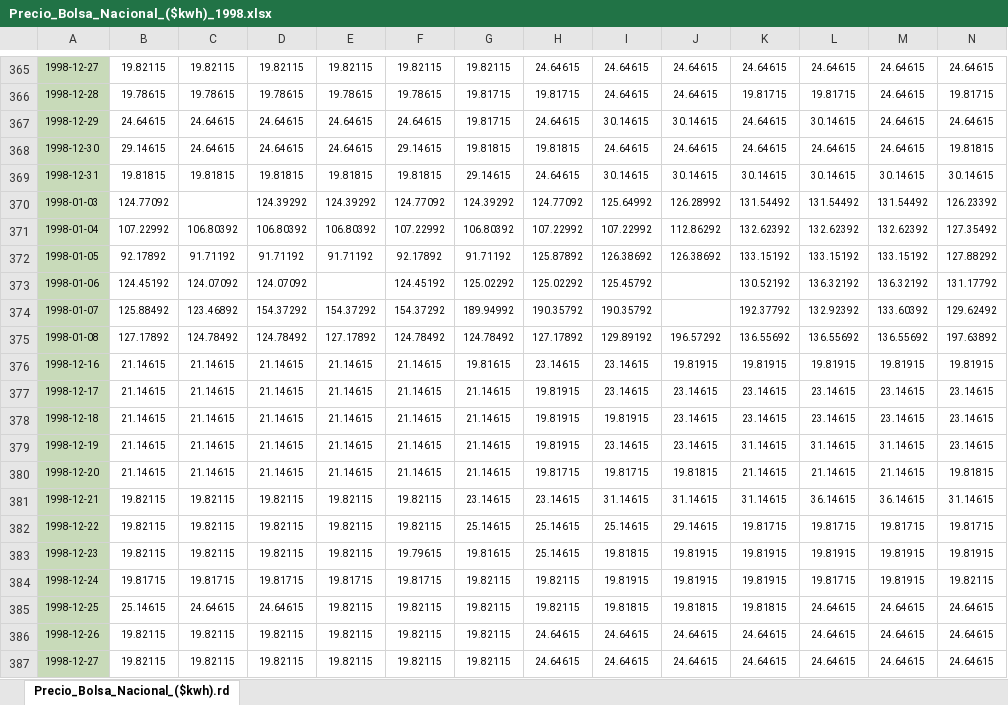
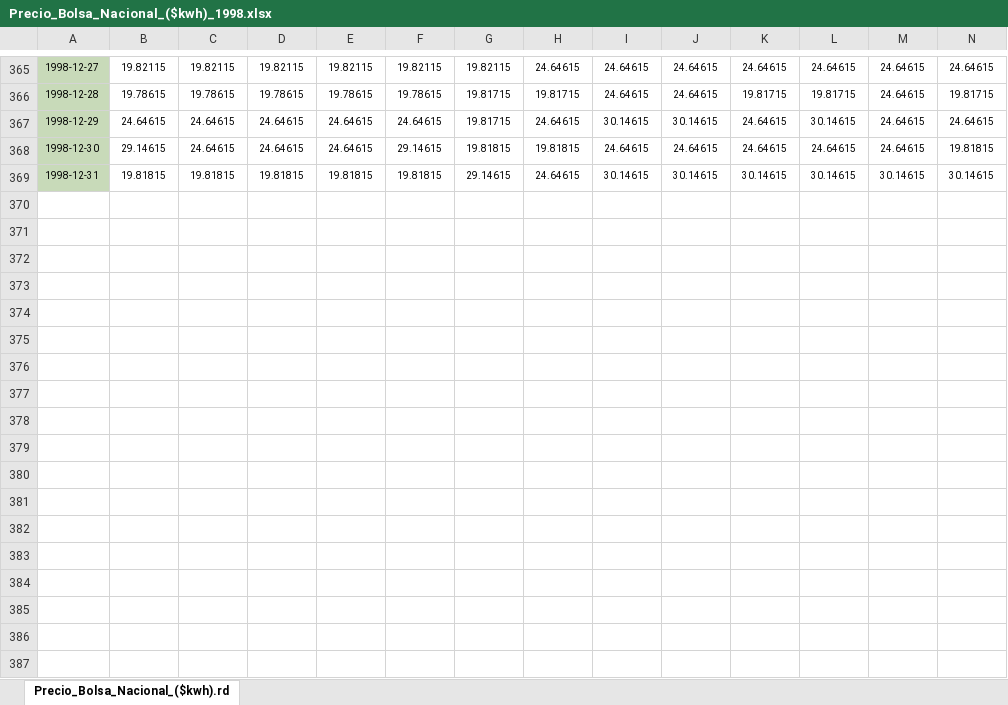
Before and after one commit to ANN-2019-2/evaluacion-vdjaramillo, an Excel workbook: datos/precios/Precio_Bolsa_Nacional_($kwh)_1998.xlsx, sheet Precio_Bolsa_Nacional_($kwh).rd, drawn as a sheet; only a part is shown, gaps mark what is left out; values as stored, in another font and other column widths than the file's, no borders; rows hold the shown columns only; the diff covers the shown part only; the diff names each change by its address in the sheet, - before the commit and + after, or states it on an @@ line.

```diff
--- a/datos/precios/Precio_Bolsa_Nacional_($kwh)_1998.xlsx (sheet Precio_Bolsa_Nacional_($kwh).rd)
+++ b/datos/precios/Precio_Bolsa_Nacional_($kwh)_1998.xlsx (sheet Precio_Bolsa_Nacional_($kwh).rd)
-row 370: 1998-01-03 | 124.77092 |  | 124.39292 | 124.39292 | 124.77092 | 124.39292 | 124.77092 | 125.64992 | 126.28992 | 131.54492 | 131.54492 | 131.54492 | 126.23392
-row 371: 1998-01-04 | 107.22992 | 106.80392 | 106.80392 | 106.80392 | 107.22992 | 106.80392 | 107.22992 | 107.22992 | 112.86292 | 132.62392 | 132.62392 | 132.62392 | 127.35492
-row 372: 1998-01-05 | 92.17892 | 91.71192 | 91.71192 | 91.71192 | 92.17892 | 91.71192 | 125.87892 | 126.38692 | 126.38692 | 133.15192 | 133.15192 | 133.15192 | 127.88292
-row 373: 1998-01-06 | 124.45192 | 124.07092 | 124.07092 |  | 124.45192 | 125.02292 | 125.02292 | 125.45792 |  | 130.52192 | 136.32192 | 136.32192 | 131.17792
-row 374: 1998-01-07 | 125.88492 | 123.46892 | 154.37292 | 154.37292 | 154.37292 | 189.94992 | 190.35792 | 190.35792 |  | 192.37792 | 132.92392 | 133.60392 | 129.62492
-row 375: 1998-01-08 | 127.17892 | 124.78492 | 124.78492 | 127.17892 | 124.78492 | 124.78492 | 127.17892 | 129.89192 | 196.57292 | 136.55692 | 136.55692 | 136.55692 | 197.63892
-row 376: 1998-12-16 | 21.14615 | 21.14615 | 21.14615 | 21.14615 | 21.14615 | 19.81615 | 23.14615 | 23.14615 | 19.81915 | 19.81915 | 19.81915 | 19.81915 | 19.81915
-row 377: 1998-12-17 | 21.14615 | 21.14615 | 21.14615 | 21.14615 | 21.14615 | 21.14615 | 19.81915 | 23.14615 | 23.14615 | 23.14615 | 23.14615 | 23.14615 | 23.14615
-row 378: 1998-12-18 | 21.14615 | 21.14615 | 21.14615 | 21.14615 | 21.14615 | 21.14615 | 19.81915 | 19.81915 | 23.14615 | 23.14615 | 23.14615 | 23.14615 | 23.14615
-row 379: 1998-12-19 | 21.14615 | 21.14615 | 21.14615 | 21.14615 | 21.14615 | 21.14615 | 19.81915 | 23.14615 | 23.14615 | 31.14615 | 31.14615 | 31.14615 | 23.14615
-row 380: 1998-12-20 | 21.14615 | 21.14615 | 21.14615 | 21.14615 | 21.14615 | 21.14615 | 19.81715 | 19.81715 | 19.81815 | 21.14615 | 21.14615 | 21.14615 | 19.81815
-row 381: 1998-12-21 | 19.82115 | 19.82115 | 19.82115 | 19.82115 | 19.82115 | 23.14615 | 23.14615 | 31.14615 | 31.14615 | 31.14615 | 36.14615 | 36.14615 | 31.14615
-row 382: 1998-12-22 | 19.82115 | 19.82115 | 19.82115 | 19.82115 | 19.82115 | 25.14615 | 25.14615 | 25.14615 | 29.14615 | 19.81715 | 19.81715 | 19.81715 | 19.81715
-row 383: 1998-12-23 | 19.82115 | 19.82115 | 19.82115 | 19.82115 | 19.79615 | 19.81615 | 25.14615 | 19.81815 | 19.81915 | 19.81915 | 19.81915 | 19.81915 | 19.81915
-row 384: 1998-12-24 | 19.81715 | 19.81715 | 19.81715 | 19.81715 | 19.81715 | 19.82115 | 19.82115 | 19.81915 | 19.81915 | 19.81915 | 19.81715 | 19.81915 | 19.82115
-row 385: 1998-12-25 | 25.14615 | 24.64615 | 24.64615 | 19.82115 | 19.82115 | 19.82115 | 19.82115 | 19.81815 | 19.81815 | 19.81815 | 24.64615 | 24.64615 | 24.64615
-row 386: 1998-12-26 | 19.82115 | 19.82115 | 19.82115 | 19.82115 | 19.82115 | 19.82115 | 24.64615 | 24.64615 | 24.64615 | 24.64615 | 24.64615 | 24.64615 | 24.64615
-row 387: 1998-12-27 | 19.82115 | 19.82115 | 19.82115 | 19.82115 | 19.82115 | 19.82115 | 24.64615 | 24.64615 | 24.64615 | 24.64615 | 24.64615 | 24.64615 | 24.64615
```
Also changed, not shown: 4 removed rows elsewhere in this sheet, datos/precios/Precio_Bolsa_Nacional_($kwh)_1995.xlsx, datos/precios/Precio_Bolsa_Nacional_($kwh)_2007.xlsx, 8 other files.
